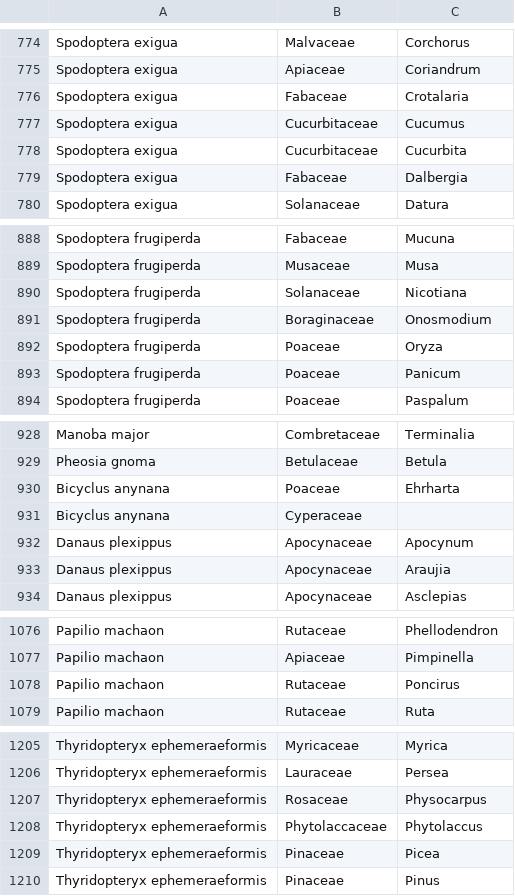
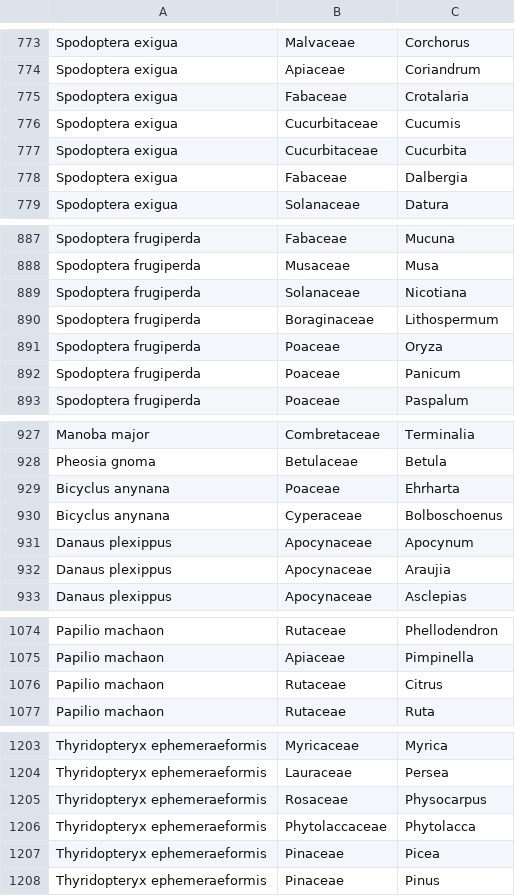
Before and after one commit to lmcai/day_and_night_moths, a CSV file: 1_Host_range_PD/Poan_Hostrange.csv, drawn as a sheet; only a part is shown, gaps mark what is left out; the diff covers the shown part only.

```diff
--- a/1_Host_range_PD/Poan_Hostrange.csv
+++ b/1_Host_range_PD/Poan_Hostrange.csv
@@ -776,3 +775,3 @@ Spodoptera exigua,Apiaceae,Coriandrum
 Spodoptera exigua,Fabaceae,Crotalaria
-Spodoptera exigua,Cucurbitaceae,Cucumus
+Spodoptera exigua,Cucurbitaceae,Cucumis
 Spodoptera exigua,Cucurbitaceae,Cucurbita
@@ -890,3 +889,3 @@ Spodoptera frugiperda,Musaceae,Musa
 Spodoptera frugiperda,Solanaceae,Nicotiana
-Spodoptera frugiperda,Boraginaceae,Onosmodium
+Spodoptera frugiperda,Boraginaceae,Lithospermum
 Spodoptera frugiperda,Poaceae,Oryza
@@ -930,3 +929,3 @@ Pheosia gnoma,Betulaceae,Betula
 Bicyclus anynana,Poaceae,Ehrharta
-Bicyclus anynana,Cyperaceae,
+Bicyclus anynana,Cyperaceae,Bolboschoenus
 Danaus plexippus,Apocynaceae,Apocynum
@@ -1077,3 +1075,3 @@ Papilio machaon,Rutaceae,Phellodendron
 Papilio machaon,Apiaceae,Pimpinella
-Papilio machaon,Rutaceae,Poncirus
+Papilio machaon,Rutaceae,Citrus
 Papilio machaon,Rutaceae,Ruta
@@ -1207,3 +1205,3 @@ Thyridopteryx ephemeraeformis,Lauraceae,Persea
 Thyridopteryx ephemeraeformis,Rosaceae,Physocarpus
-Thyridopteryx ephemeraeformis,Phytolaccaceae,Phytolaccus
+Thyridopteryx ephemeraeformis,Phytolaccaceae,Phytolacca
 Thyridopteryx ephemeraeformis,Pinaceae,Picea
```
Also changed, not shown: 2 removed rows and 29 edited cells elsewhere in this file, 1_Host_range_PD/HOST_genus_nonredundant_at_genus_level.csv, 20 other files.
